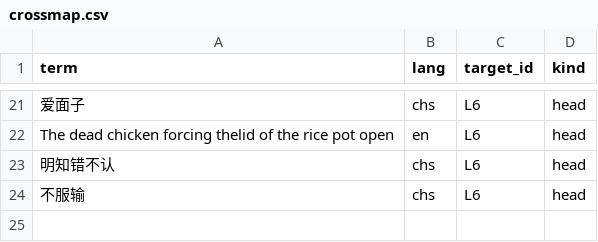
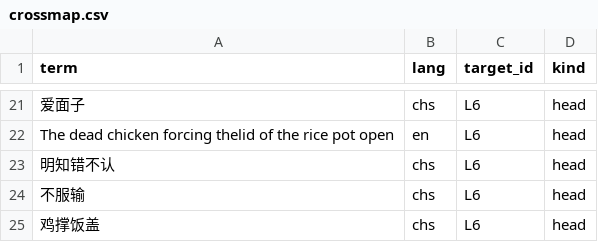
Before and after one commit to Joker9405/Can-Tong, a CSV file: data/crossmap.csv, drawn as a sheet; only a part is shown, gaps mark what is left out; the diff names each change by its address in the sheet, - before the commit and + after, or states it on an @@ line.

Commit message:
Update crossmap.csv

```diff
--- a/data/crossmap.csv
+++ b/data/crossmap.csv
+row 25: 鸡撑饭盖 | chs | L6 | head
```
